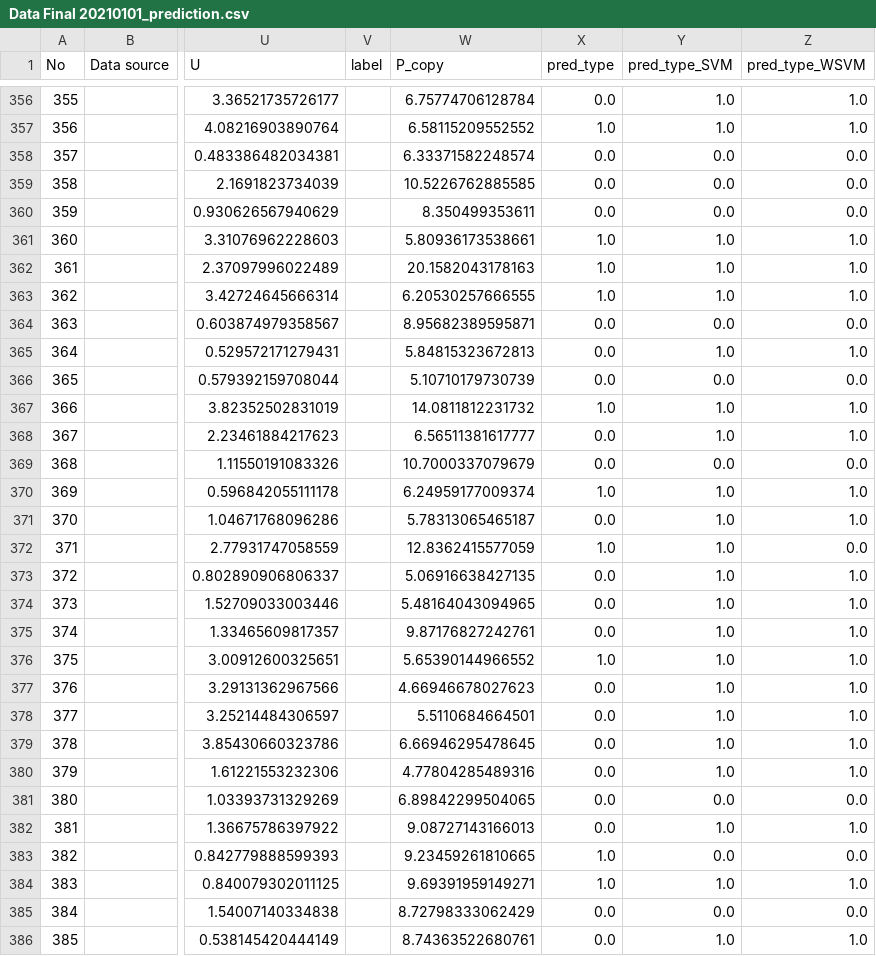
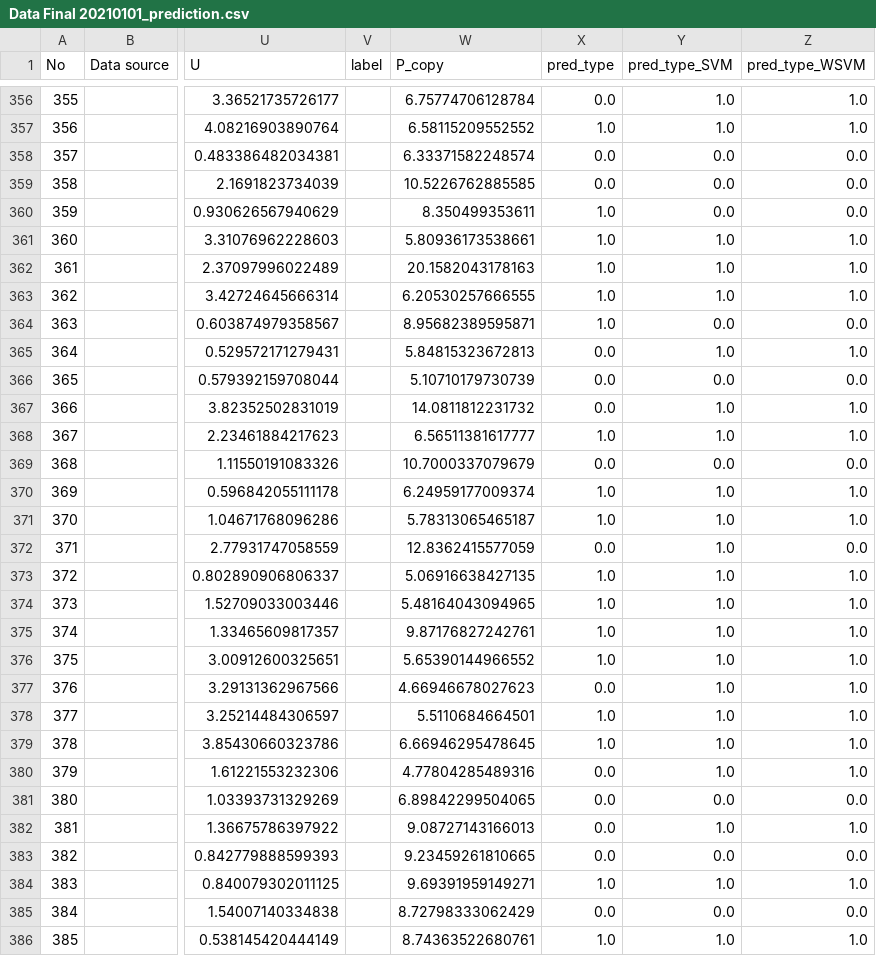
Before and after one commit to jiangjilian/zircons_recognition, a CSV file: data/Data Final 20210101_prediction.csv, drawn as a sheet; only a part is shown, gaps mark what is left out; the diff covers the shown part only; the diff names each change by its address in the sheet, - before the commit and + after, or states it on an @@ line.

```diff
--- a/data/Data Final 20210101_prediction.csv
+++ b/data/Data Final 20210101_prediction.csv
-X360 (pred_type): 0.0
+X360 (pred_type): 1.0
-X364 (pred_type): 0.0
+X364 (pred_type): 1.0
-X367 (pred_type): 1.0
+X367 (pred_type): 0.0
-X368 (pred_type): 0.0
+X368 (pred_type): 1.0
-X371 (pred_type): 0.0
+X371 (pred_type): 1.0
-X372 (pred_type): 1.0
+X372 (pred_type): 0.0
-X373:X375 (pred_type): 0.0
+X373:X375 (pred_type): 1.0
-X378:X379 (pred_type): 0.0
+X378:X379 (pred_type): 1.0
-X383 (pred_type): 1.0
+X383 (pred_type): 0.0
-X386 (pred_type): 0.0
+X386 (pred_type): 1.0
```
Also changed, not shown: 135 edited cells elsewhere in this file, result/RF_predictData_predict_result.csv, result/RF_testData_predict_result.csv, 11 other files.
